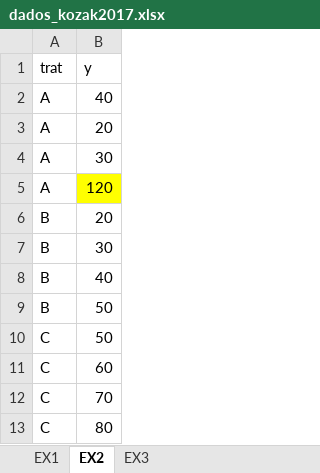
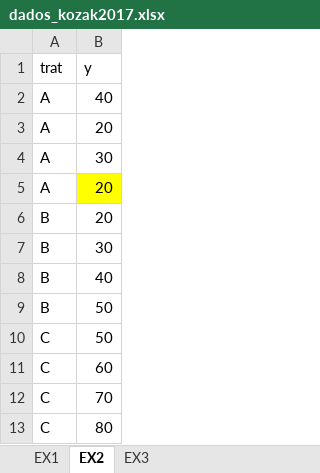
Before and after one commit to deoclecioamorim/ADR, an Excel workbook: dados/dados_kozak2017.xlsx, sheet EX2, drawn as a sheet; values as stored, in another font and other column widths than the file's, no borders; the diff names each change by its address in the sheet, - before the commit and + after, or states it on an @@ line.

```diff
--- a/dados/dados_kozak2017.xlsx (sheet EX2)
+++ b/dados/dados_kozak2017.xlsx (sheet EX2)
-B5 (y): 120
+B5 (y): 20
```
Also changed, not shown: dados/dados_xlsx.xlsx, 7 other files.
